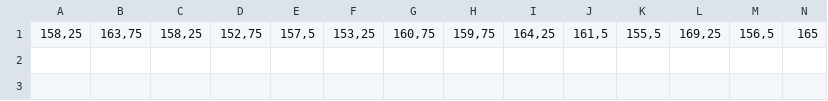
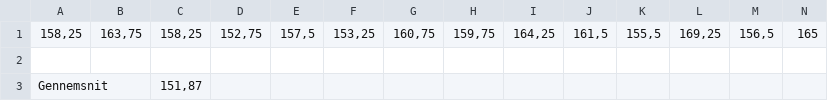
Before and after one commit to JannieTH/BachelorprojektBravo, a CSV file: LabVIEW/Statestik/Gamle målinger - brug ikke/ballonikammer383g.csv (was LabVIEW/Statestik/ballonikammer383g.csv), drawn as a sheet; only a part is shown; rows hold the shown columns only; the diff names each change by its address in the sheet, - before the commit and + after, or states it on an @@ line.

```diff
--- a/LabVIEW/Statestik/ballonikammer383g.csv
+++ b/LabVIEW/Statestik/Gamle målinger - brug ikke/ballonikammer383g.csv
+row 2: (empty)
+row 3: Gennemsnit |  | 151,87
```
Also changed, not shown: LabVIEW/Statestik/Gamle målinger - brug ikke/ballonikammer216m2g.csv, LabVIEW/Statestik/Gamle målinger - brug ikke/ballonikammer383gm2.csv, 41 other files.
